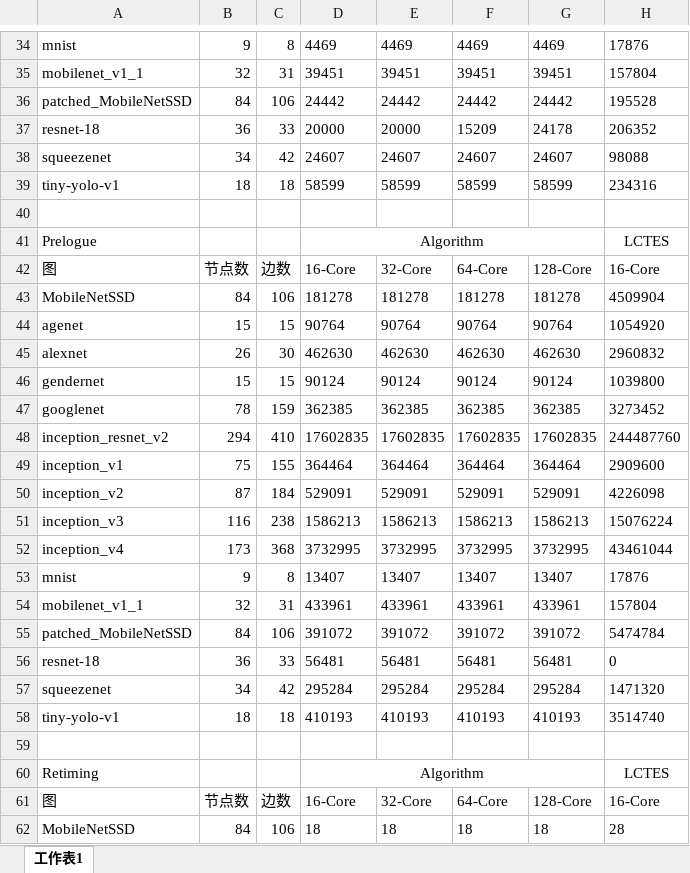
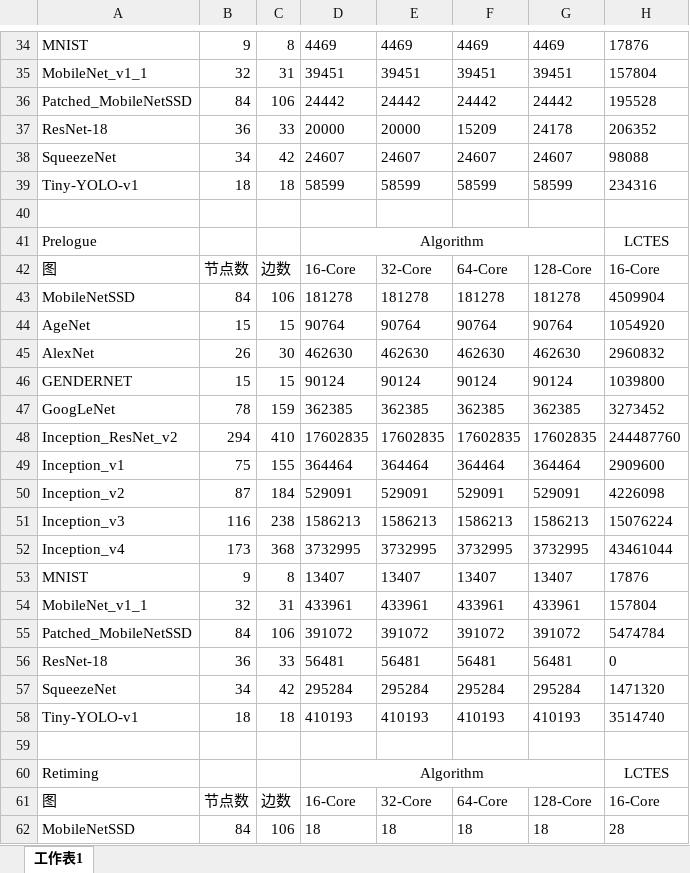
Before and after one commit to luffy06/ScheduleForCNN, an Excel workbook: result/caffe_result.xlsx, sheet 工作表1, drawn as a sheet; only a part is shown, gaps mark what is left out; values as stored, in another font and other column widths than the file's, no borders; the diff covers the shown part only; the diff names each change by its address in the sheet, - before the commit and + after, or states it on an @@ line.

```diff
--- a/result/caffe_result.xlsx (sheet 工作表1)
+++ b/result/caffe_result.xlsx (sheet 工作表1)
-A34: mnist
+A34: MNIST
-A35: mobilenet_v1_1
+A35: MobileNet_v1_1
-A36: patched_MobileNetSSD
+A36: Patched_MobileNetSSD
-A37: resnet-18
+A37: ResNet-18
-A38: squeezenet
+A38: SqueezeNet
-A39: tiny-yolo-v1
+A39: Tiny-YOLO-v1
-A44: agenet
+A44: AgeNet
-A45: alexnet
+A45: AlexNet
-A46: gendernet
+A46: GENDERNET
-A47: googlenet
+A47: GoogLeNet
-A48: inception_resnet_v2
+A48: Inception_ResNet_v2
-A49: inception_v1
+A49: Inception_v1
-A50: inception_v2
+A50: Inception_v2
-A51: inception_v3
+A51: Inception_v3
-A52: inception_v4
+A52: Inception_v4
-A53: mnist
+A53: MNIST
-A54: mobilenet_v1_1
+A54: MobileNet_v1_1
-A55: patched_MobileNetSSD
+A55: Patched_MobileNetSSD
-A56: resnet-18
+A56: ResNet-18
-A57: squeezenet
+A57: SqueezeNet
-A58: tiny-yolo-v1
+A58: Tiny-YOLO-v1
```
Also changed, not shown: 84 edited cells elsewhere in this sheet.
